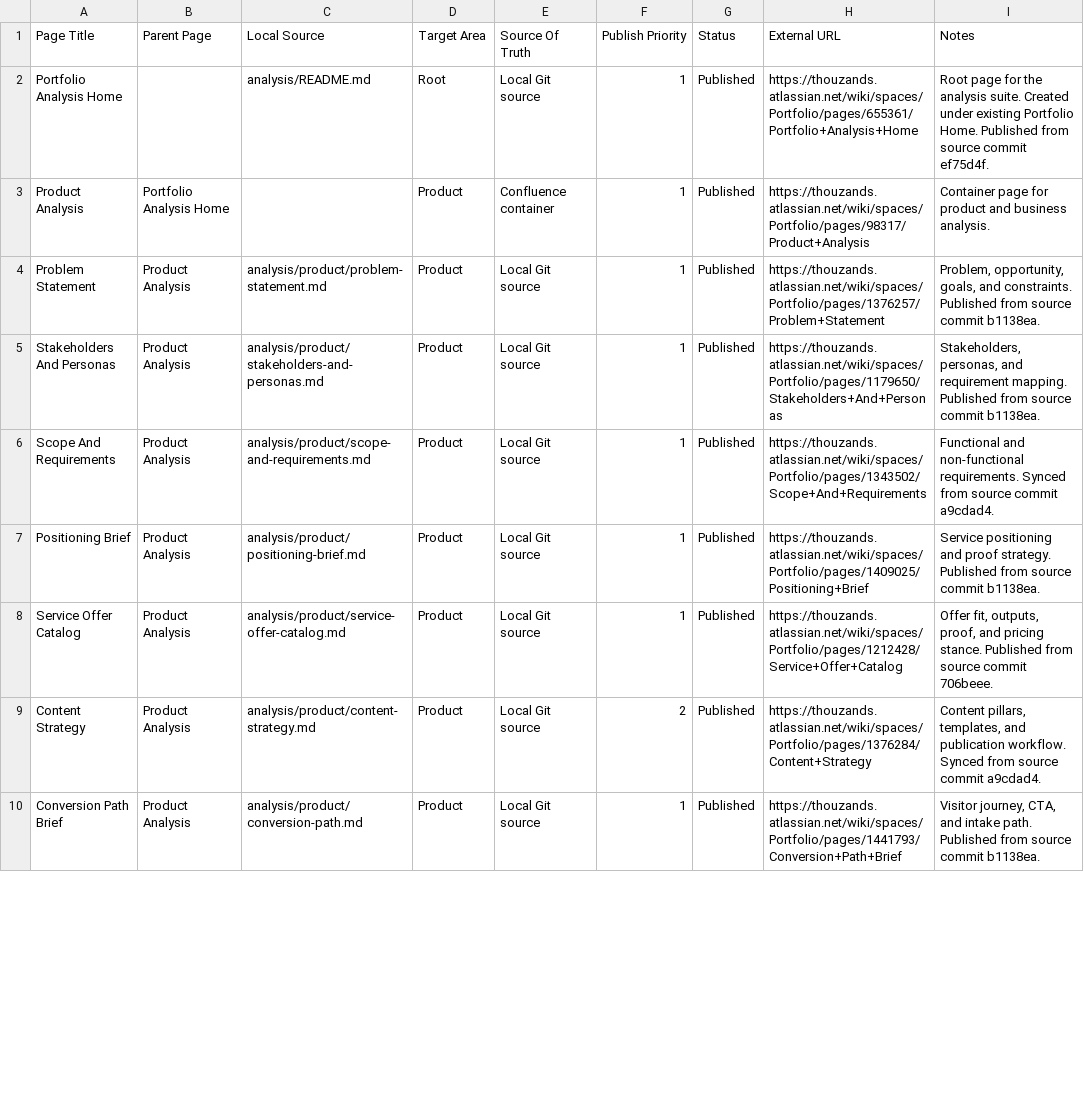
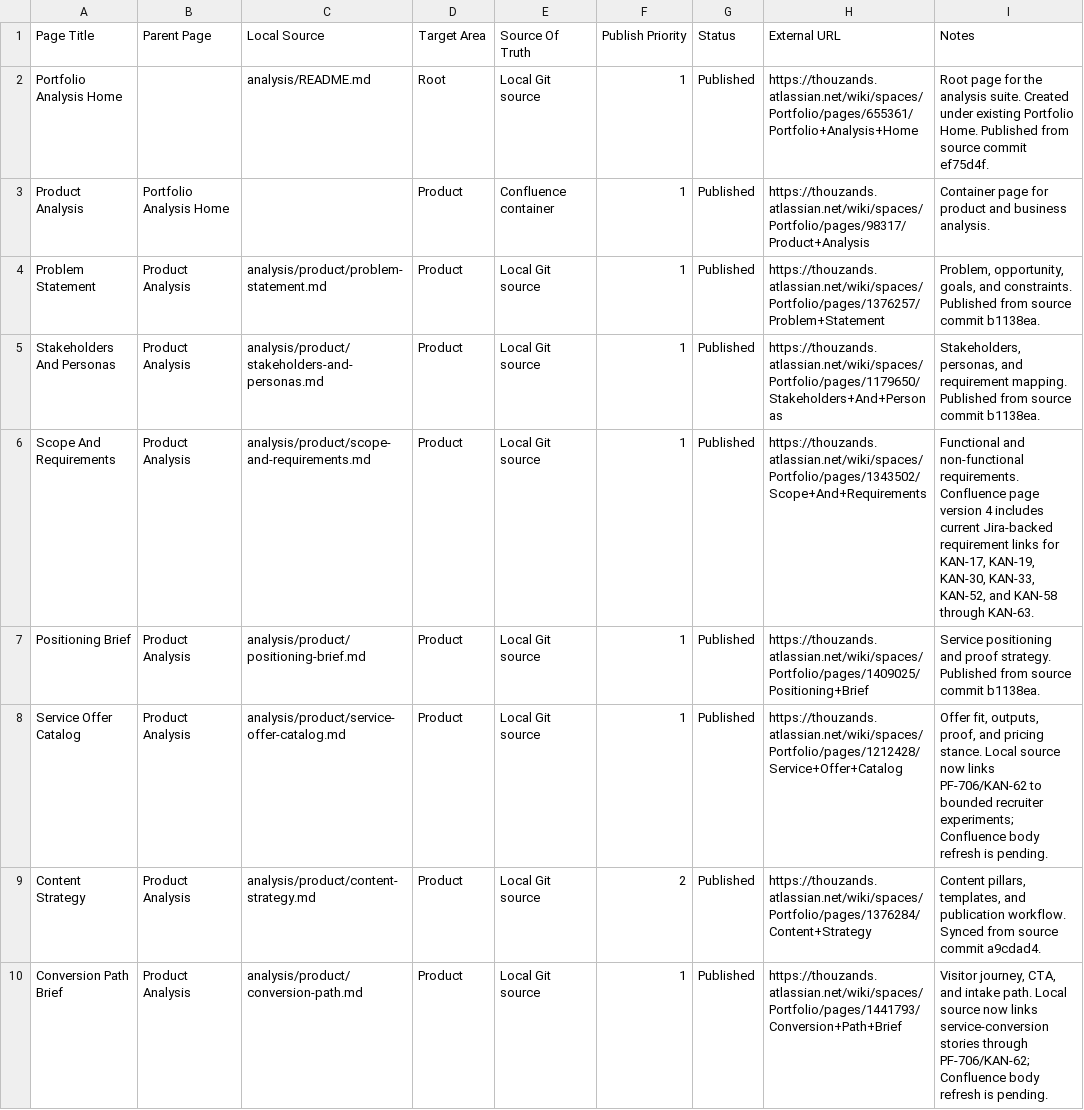
Before and after one commit to TheThouZands/portfolio, a CSV file: analysis/confluence/page-manifest.csv, drawn as a sheet; only a part is shown; the diff covers the shown part only.

```diff
--- a/analysis/confluence/page-manifest.csv
+++ b/analysis/confluence/page-manifest.csv
@@ -5,6 +5,6 @@ Page Title,Parent Page,Local Source,Target Area,Source Of Truth,Publish Priority
 "Stakeholders And Personas","Product Analysis","analysis/product/stakeholders-and-personas.md","Product","Local Git source","1","Published","https://thouzands.atlassian.net/wiki/spaces/Portfolio/pages/1179650/Stakeholders+And+Personas","Stakeholders, personas, and requirement mapping. Published from source commit b1138ea."
-"Scope And Requirements","Product Analysis","analysis/product/scope-and-requirements.md","Product","Local Git source","1","Published","https://thouzands.atlassian.net/wiki/spaces/Portfolio/pages/1343502/Scope+And+Requirements","Functional and non-functional requirements. Synced from source commit a9cdad4."
+"Scope And Requirements","Product Analysis","analysis/product/scope-and-requirements.md","Product","Local Git source","1","Published","https://thouzands.atlassian.net/wiki/spaces/Portfolio/pages/1343502/Scope+And+Requirements","Functional and non-functional requirements. Confluence page version 4 includes current Jira-backed requirement links for KAN-17, KAN-19, KAN-30, KAN-33, KAN-52, and KAN-58 through KAN-63."
 "Positioning Brief","Product Analysis","analysis/product/positioning-brief.md","Product","Local Git source","1","Published","https://thouzands.atlassian.net/wiki/spaces/Portfolio/pages/1409025/Positioning+Brief","Service positioning and proof strategy. Published from source commit b1138ea."
-"Service Offer Catalog","Product Analysis","analysis/product/service-offer-catalog.md","Product","Local Git source","1","Published","https://thouzands.atlassian.net/wiki/spaces/Portfolio/pages/1212428/Service+Offer+Catalog","Offer fit, outputs, proof, and pricing stance. Published from source commit 706beee."
+"Service Offer Catalog","Product Analysis","analysis/product/service-offer-catalog.md","Product","Local Git source","1","Published","https://thouzands.atlassian.net/wiki/spaces/Portfolio/pages/1212428/Service+Offer+Catalog","Offer fit, outputs, proof, and pricing stance. Local source now links PF-706/KAN-62 to bounded recruiter experiments; Confluence body refresh is pending."
 "Content Strategy","Product Analysis","analysis/product/content-strategy.md","Product","Local Git source","2","Published","https://thouzands.atlassian.net/wiki/spaces/Portfolio/pages/1376284/Content+Strategy","Content pillars, templates, and publication workflow. Synced from source commit a9cdad4."
-"Conversion Path Brief","Product Analysis","analysis/product/conversion-path.md","Product","Local Git source","1","Published","https://thouzands.atlassian.net/wiki/spaces/Portfolio/pages/1441793/Conversion+Path+Brief","Visitor journey, CTA, and intake path. Published from source commit b1138ea."
+"Conversion Path Brief","Product Analysis","analysis/product/conversion-path.md","Product","Local Git source","1","Published","https://thouzands.atlassian.net/wiki/spaces/Portfolio/pages/1441793/Conversion+Path+Brief","Visitor journey, CTA, and intake path. Local source now links service-conversion stories through PF-706/KAN-62; Confluence body refresh is pending."
```
Also changed, not shown: 8 edited cells elsewhere in this file, analysis/jira/backlog.csv, 19 other files.
